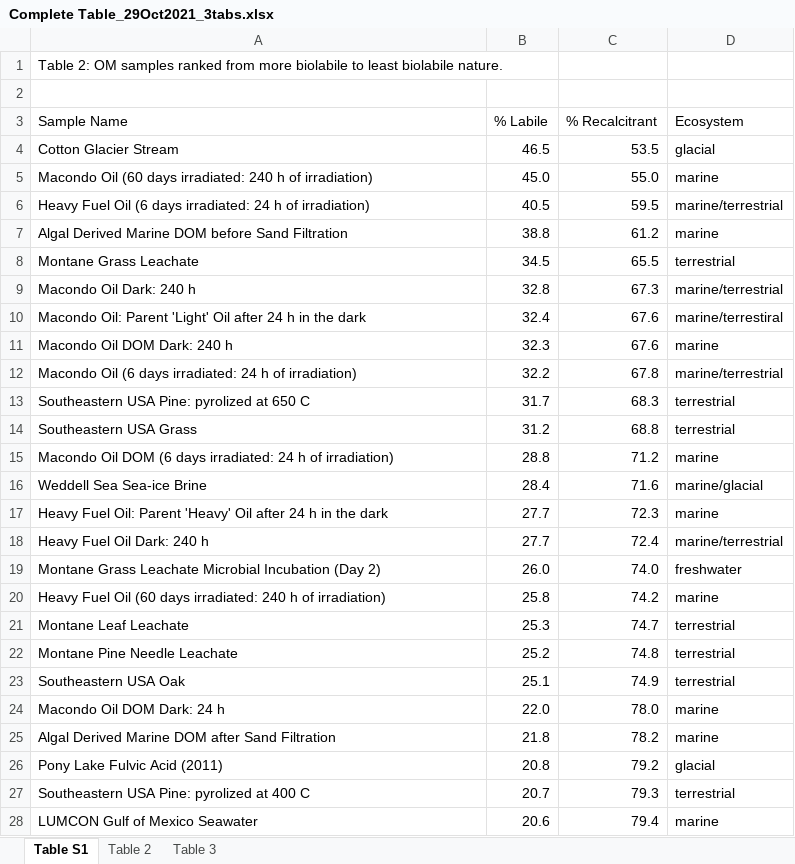
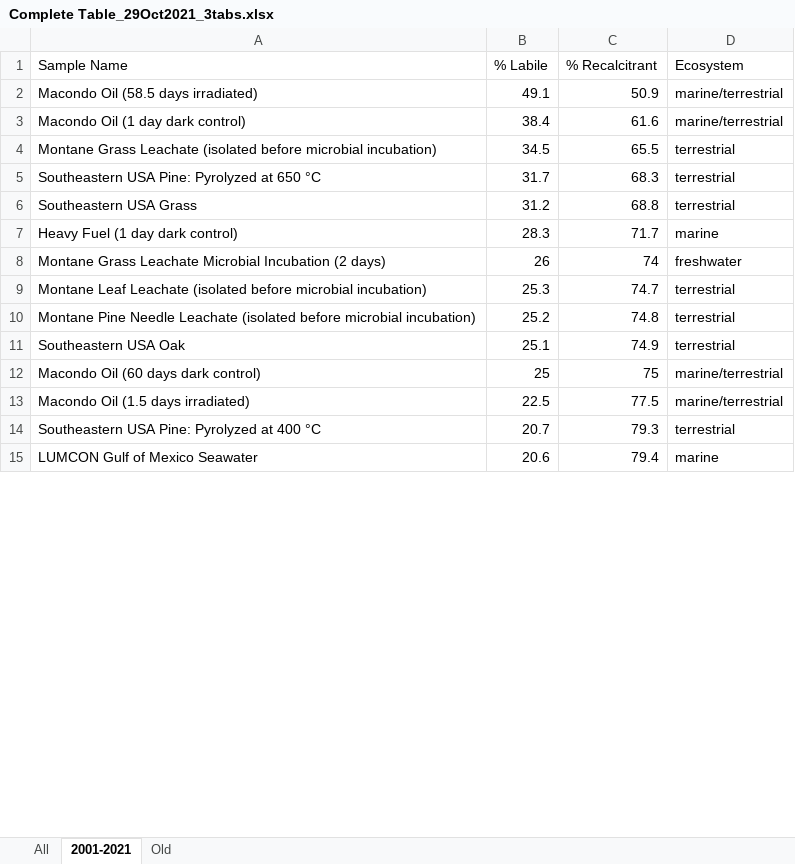
Before and after one commit to jimjunker1/Jules-and-Jim-s-repo-of-fun, an Excel workbook: data/Complete Table_29Oct2021_3tabs.xlsx, sheet 2001-2021, drawn as a sheet; only a part is shown; values as stored, in another font and other column widths than the file's, no cell formats; removed rows and columns are numbered as before the commit, all else as after; the diff covers the shown part only; the diff names each change by its address in the sheet, - before the commit and + after, or states it on an @@ line.

```diff
--- a/data/Complete Table_29Oct2021_3tabs.xlsx (sheet 2001-2021)
+++ b/data/Complete Table_29Oct2021_3tabs.xlsx (sheet 2001-2021)
-sheet tab: Table S1
+sheet tab: 2001-2021
-sheet tab: Table 2
+sheet tab: All
-sheet tab: Table 3
+sheet tab: Old
@@ sheet tab order changed: All | 2001-2021 | Old @@
-row 1: Table 2: OM samples ranked from more biolabile to least biolabile nature.
-row 2: (empty)
-row 4: Cotton Glacier Stream | 46.5 | 53.5 | glacial
-row 5: Macondo Oil (60 days irradiated: 240 h of irradiation) | 45.0 | 55.0 | marine
-row 6: Heavy Fuel Oil (6 days irradiated: 24 h of irradiation) | 40.5 | 59.5 | marine/terrestrial
-row 7: Algal Derived Marine DOM before Sand Filtration | 38.8 | 61.2 | marine
+row 2: Macondo Oil (58.5 days irradiated) | 49.1 | 50.9 | marine/terrestrial
+row 3: Macondo Oil (1 day dark control) | 38.4 | 61.6 | marine/terrestrial
-A4 (Sample Name): Montane Grass Leachate
+A4 (Sample Name): Montane Grass Leachate (isolated before microbial incubation)
-row 9: Macondo Oil Dark: 240 h | 32.8 | 67.3 | marine/terrestrial
-row 10: Macondo Oil: Parent 'Light' Oil after 24 h in the dark | 32.4 | 67.6 | marine/terrestiral
-row 11: Macondo Oil DOM Dark: 240 h | 32.3 | 67.6 | marine
-row 12: Macondo Oil (6 days irradiated: 24 h of irradiation) | 32.2 | 67.8 | marine/terrestrial
-A5 (Sample Name): Southeastern USA Pine: pyrolized at 650 C
+A5 (Sample Name): Southeastern USA Pine: Pyrolyzed at 650 °C
-row 15: Macondo Oil DOM (6 days irradiated: 24 h of irradiation) | 28.8 | 71.2 | marine
-row 16: Weddell Sea Sea-ice Brine | 28.4 | 71.6 | marine/glacial
-row 17: Heavy Fuel Oil: Parent 'Heavy' Oil after 24 h in the dark | 27.7 | 72.3 | marine
-row 18: Heavy Fuel Oil Dark: 240 h | 27.7 | 72.4 | marine/terrestrial
-row 19: Montane Grass Leachate Microbial Incubation (Day 2) | 26.0 | 74.0 | freshwater
-row 20: Heavy Fuel Oil (60 days irradiated: 240 h of irradiation) | 25.8 | 74.2 | marine
+row 7: Heavy Fuel (1 day dark control) | 28.3 | 71.7 | marine
+row 8: Montane Grass Leachate Microbial Incubation (2 days) | 26 | 74 | freshwater
-A9 (Sample Name): Montane Leaf Leachate
+A9 (Sample Name): Montane Leaf Leachate (isolated before microbial incubation)
-A10 (Sample Name): …Needle Leachate
+A10 (Sample Name): …Needle Leachate (isolated before microbial incubation)
-row 24: Macondo Oil DOM Dark: 24 h | 22.0 | 78.0 | marine
-row 25: Algal Derived Marine DOM after Sand Filtration | 21.8 | 78.2 | marine
-row 26: Pony Lake Fulvic Acid (2011) | 20.8 | 79.2 | glacial
+row 12: Macondo Oil (60 days dark control) | 25 | 75 | marine/terrestrial
+row 13: Macondo Oil (1.5 days irradiated) | 22.5 | 77.5 | marine/terrestrial
-A14 (Sample Name): Southeastern USA Pine: pyrolized at 400 C
+A14 (Sample Name): Southeastern USA Pine: Pyrolyzed at 400 °C
```
Also changed, not shown: 49 added rows, 43 removed rows and 26 edited cells elsewhere in this sheet, sheet All, sheet Old, cell formats, formulas that keep their value, 6 other files.
